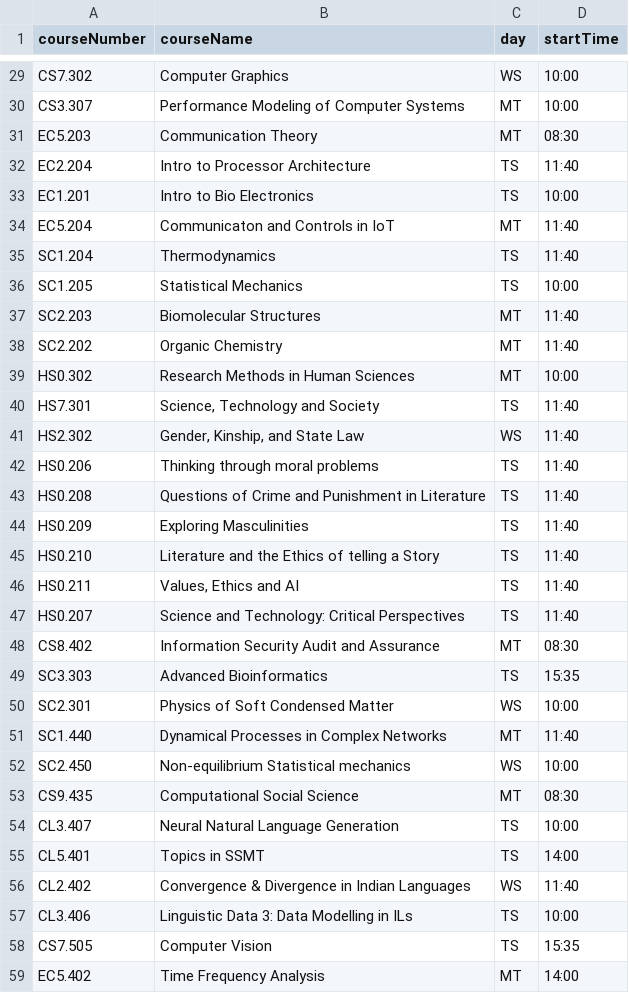
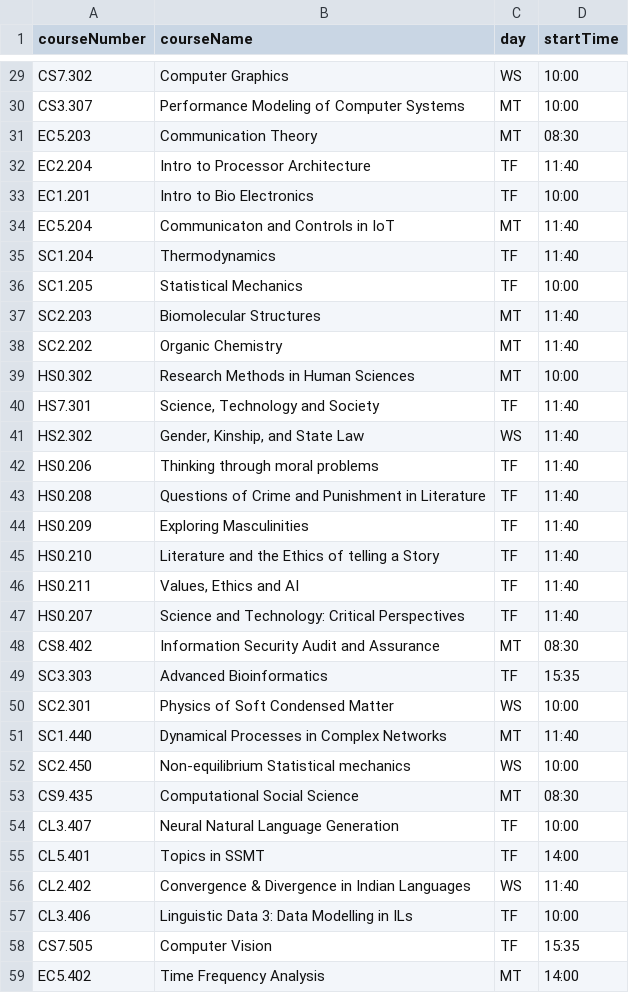
Before and after one commit to Mitanshk01/DVLab3_Datasets, a CSV file: courses-schedule.csv, drawn as a sheet; only a part is shown, gaps mark what is left out; the diff covers the shown part only.

Commit message:
Update courses-schedule.csv

```diff
--- a/courses-schedule.csv
+++ b/courses-schedule.csv
@@ -32,7 +32,7 @@ CS3.307,"Performance Modeling of Computer Systems",MT,10:00
 EC5.203,Communication Theory,MT,08:30
-EC2.204,Intro to Processor Architecture,TS,11:40
-EC1.201,Intro to Bio Electronics,TS,10:00
+EC2.204,Intro to Processor Architecture,TF,11:40
+EC1.201,Intro to Bio Electronics,TF,10:00
 EC5.204,Communicaton and Controls in IoT,MT,11:40
-SC1.204,Thermodynamics,TS,11:40
-SC1.205,Statistical Mechanics,TS,10:00
+SC1.204,Thermodynamics,TF,11:40
+SC1.205,Statistical Mechanics,TF,10:00
 SC2.203,Biomolecular Structures,MT,11:40
@@ -40,12 +40,12 @@ SC2.202,Organic Chemistry,MT,11:40
 HS0.302,Research Methods in Human Sciences,MT,10:00
-HS7.301,"Science, Technology and Society",TS,11:40
+HS7.301,"Science, Technology and Society",TF,11:40
 HS2.302,"Gender, Kinship, and State Law",WS,11:40
-HS0.206,Thinking through moral problems,TS,11:40
-HS0.208,"Questions of Crime and Punishment in Literature",TS,11:40
-HS0.209,Exploring Masculinities,TS,11:40
-HS0.210,"Literature and the Ethics of telling a Story",TS,11:40
-HS0.211,"Values, Ethics and AI",TS,11:40
-HS0.207,"Science and Technology: Critical Perspectives",TS,11:40
+HS0.206,Thinking through moral problems,TF,11:40
+HS0.208,"Questions of Crime and Punishment in Literature",TF,11:40
+HS0.209,Exploring Masculinities,TF,11:40
+HS0.210,"Literature and the Ethics of telling a Story",TF,11:40
+HS0.211,"Values, Ethics and AI",TF,11:40
+HS0.207,"Science and Technology: Critical Perspectives",TF,11:40
 CS8.402,Information Security Audit and Assurance,MT,08:30
-SC3.303,Advanced Bioinformatics,TS,15:35
+SC3.303,Advanced Bioinformatics,TF,15:35
 SC2.301,Physics of Soft Condensed Matter,WS,10:00
@@ -54,7 +54,7 @@ SC2.450,Non-equilibrium Statistical mechanics,WS,10:00
 CS9.435,Computational Social Science ,MT,08:30
-CL3.407,Neural Natural Language Generation,TS,10:00
-CL5.401,Topics in SSMT,TS,14:00
+CL3.407,Neural Natural Language Generation,TF,10:00
+CL5.401,Topics in SSMT,TF,14:00
 CL2.402,"Convergence & Divergence in Indian Languages",WS,11:40
-CL3.406,"Linguistic Data 3: Data Modelling in ILs",TS,10:00
-CS7.505,Computer Vision,TS,15:35
+CL3.406,"Linguistic Data 3: Data Modelling in ILs",TF,10:00
+CS7.505,Computer Vision,TF,15:35
 EC5.402,Time Frequency Analysis,MT,14:00
```
Also changed, not shown: 23 edited cells elsewhere in this file.
